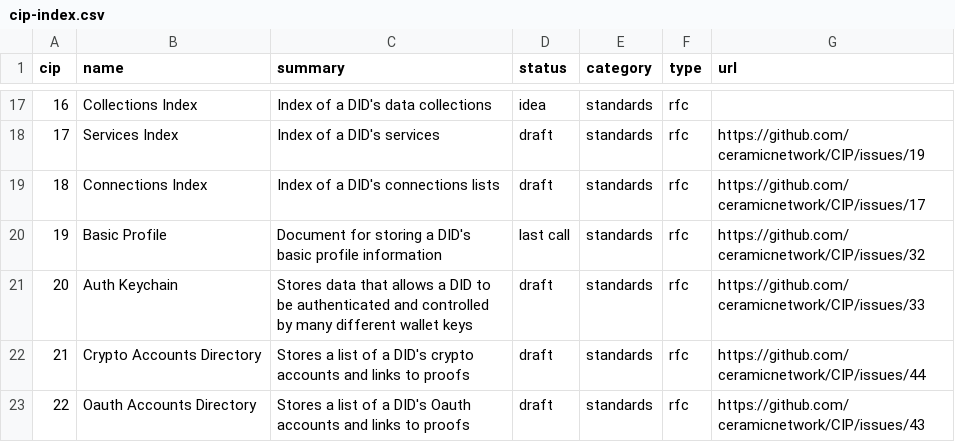
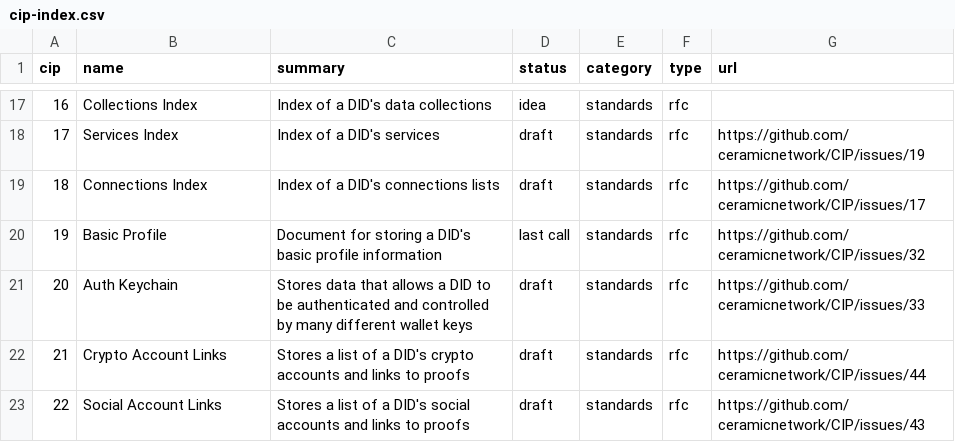
Before and after one commit to ceramicnetwork/CIPs, a CSV file: CIPs/*INDEX/cip-index.csv, drawn as a sheet; only a part is shown, gaps mark what is left out.

Commit message:
Update crypto accounts links name

```diff
--- a/CIPs/*INDEX/cip-index.csv
+++ b/CIPs/*INDEX/cip-index.csv
@@ -21,3 +21,3 @@ cip,name,summary,status,category,type,url
 20,Auth Keychain,Stores data that allows a DID to be authenticated and controlled by many different wallet keys,draft,standards,rfc,https://github.com/ceramicnetwork/CIP/issues/33
-21,Crypto Accounts Directory,Stores a list of a DID's crypto accounts and links to proofs,draft,standards,rfc,https://github.com/ceramicnetwork/CIP/issues/44
-22,Oauth Accounts Directory,Stores a list of a DID's Oauth accounts and links to proofs,draft,standards,rfc,https://github.com/ceramicnetwork/CIP/issues/43
+21,Crypto Account Links,Stores a list of a DID's crypto accounts and links to proofs,draft,standards,rfc,https://github.com/ceramicnetwork/CIP/issues/44
+22,Social Account Links,Stores a list of a DID's social accounts and links to proofs,draft,standards,rfc,https://github.com/ceramicnetwork/CIP/issues/43
```
